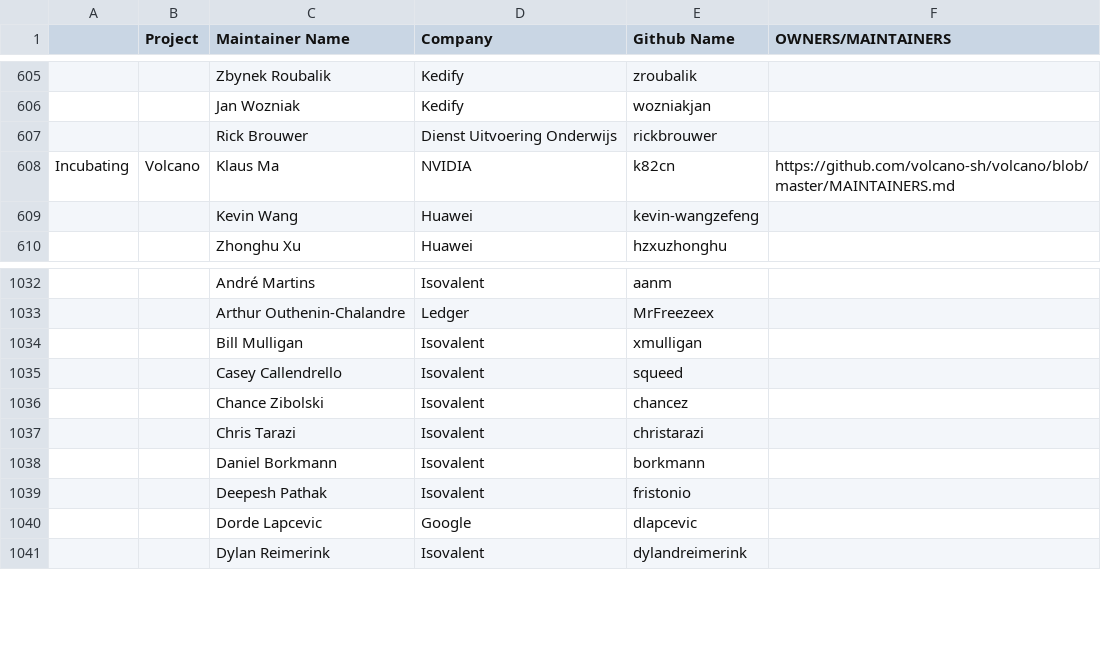
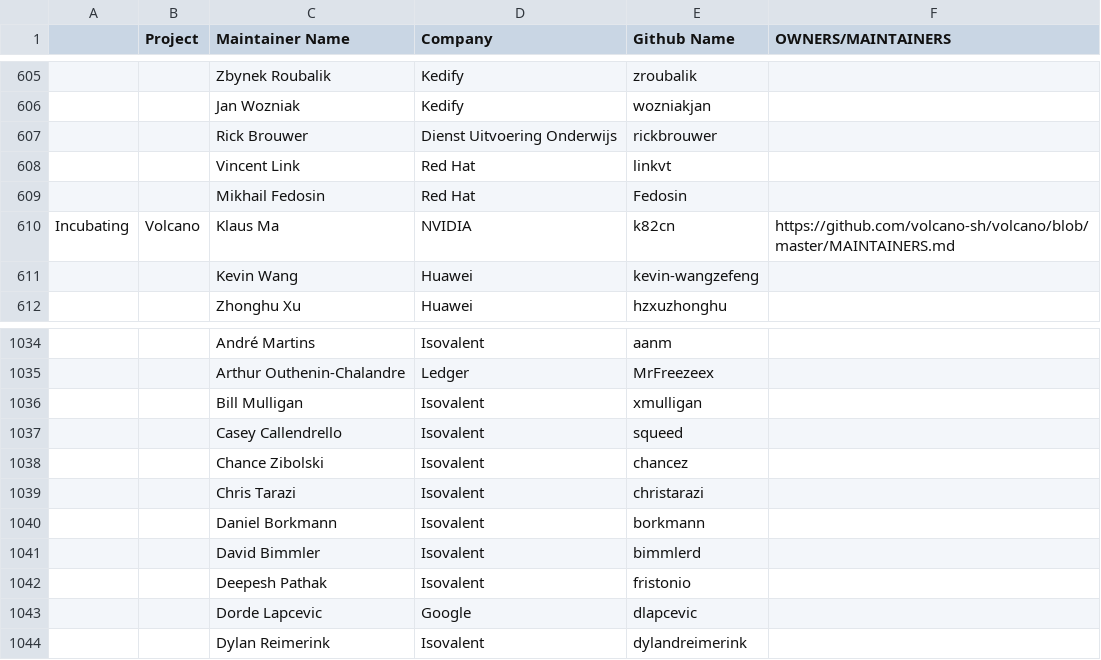
Before and after one commit to cncf/automation, a CSV file: utilities/audit_project_lifecycle_across_tools/datasources/project-maintainers.csv, drawn as a sheet; only a part is shown, gaps mark what is left out; the diff names each change by its address in the sheet, - before the commit and + after, or states it on an @@ line.

```diff
--- a/utilities/audit_project_lifecycle_across_tools/datasources/project-maintainers.csv
+++ b/utilities/audit_project_lifecycle_across_tools/datasources/project-maintainers.csv
+row 608:  |  | Vincent Link | Red Hat | linkvt
+row 609:  |  | Mikhail Fedosin | Red Hat | Fedosin
+row 1041:  |  | David Bimmler | Isovalent | bimmlerd
```
Also changed, not shown: 3 other files.
